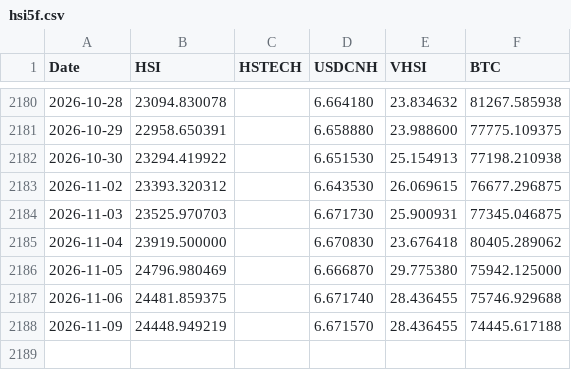
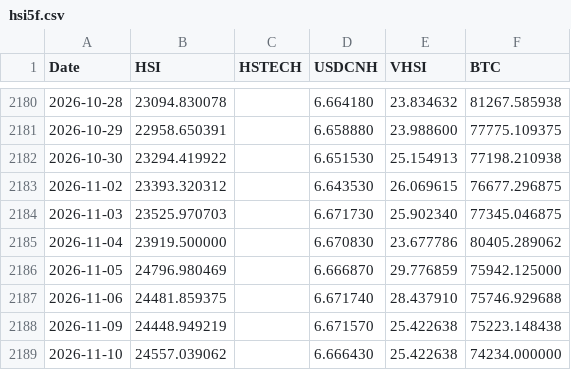
Before and after one commit to edwardchin811227/hsi-dashboard, a CSV file: data/hsi5f.csv, drawn as a sheet; only a part is shown, gaps mark what is left out.

Commit message:
Daily data update: 2026-11-10

```diff
--- a/data/hsi5f.csv
+++ b/data/hsi5f.csv
@@ -2183,6 +2183,7 @@ Date,HSI,HSTECH,USDCNH,VHSI,BTC
 2026-11-02,23393.320312,,6.643530,26.069615,76677.296875
-2026-11-03,23525.970703,,6.671730,25.900931,77345.046875
-2026-11-04,23919.500000,,6.670830,23.676418,80405.289062
-2026-11-05,24796.980469,,6.666870,29.775380,75942.125000
-2026-11-06,24481.859375,,6.671740,28.436455,75746.929688
-2026-11-09,24448.949219,,6.671570,28.436455,74445.617188
+2026-11-03,23525.970703,,6.671730,25.902340,77345.046875
+2026-11-04,23919.500000,,6.670830,23.677786,80405.289062
+2026-11-05,24796.980469,,6.666870,29.776859,75942.125000
+2026-11-06,24481.859375,,6.671740,28.437910,75746.929688
+2026-11-09,24448.949219,,6.671570,25.422638,75223.148438
+2026-11-10,24557.039062,,6.666430,25.422638,74234.000000
```
